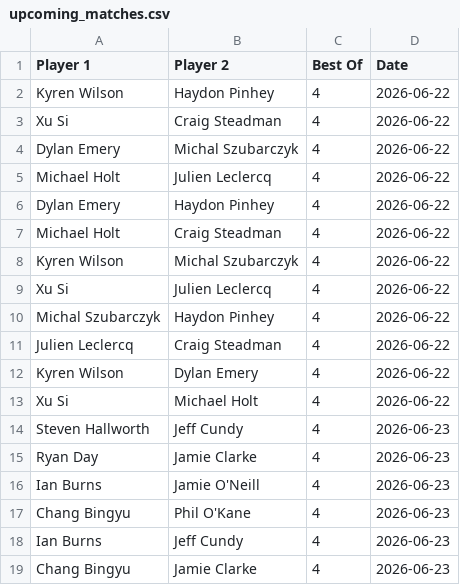
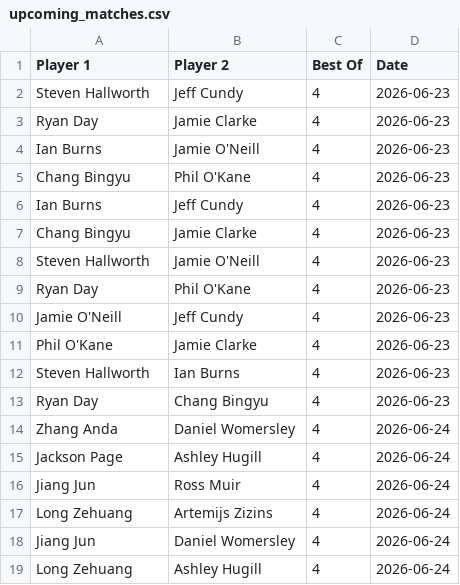
Before and after one commit to Fredfreddo/SnookerDashboardPipeline, a CSV file: upcoming_matches.csv, drawn as a sheet; only a part is shown; the shorter side is filled out with more unchanged rows.

```diff
--- a/upcoming_matches.csv
+++ b/upcoming_matches.csv
@@ -1,14 +1,2 @@
 Player 1,Player 2,Best Of,Date
-"Kyren Wilson","Haydon Pinhey",4,"2026-06-22"
-"Xu Si","Craig Steadman",4,"2026-06-22"
-"Dylan Emery","Michal Szubarczyk",4,"2026-06-22"
-"Michael Holt","Julien Leclercq",4,"2026-06-22"
-"Dylan Emery","Haydon Pinhey",4,"2026-06-22"
-"Michael Holt","Craig Steadman",4,"2026-06-22"
-"Kyren Wilson","Michal Szubarczyk",4,"2026-06-22"
-"Xu Si","Julien Leclercq",4,"2026-06-22"
-"Michal Szubarczyk","Haydon Pinhey",4,"2026-06-22"
-"Julien Leclercq","Craig Steadman",4,"2026-06-22"
-"Kyren Wilson","Dylan Emery",4,"2026-06-22"
-"Xu Si","Michael Holt",4,"2026-06-22"
 "Steven Hallworth","Jeff Cundy",4,"2026-06-23"
```
Also changed, not shown: 1 other file.
